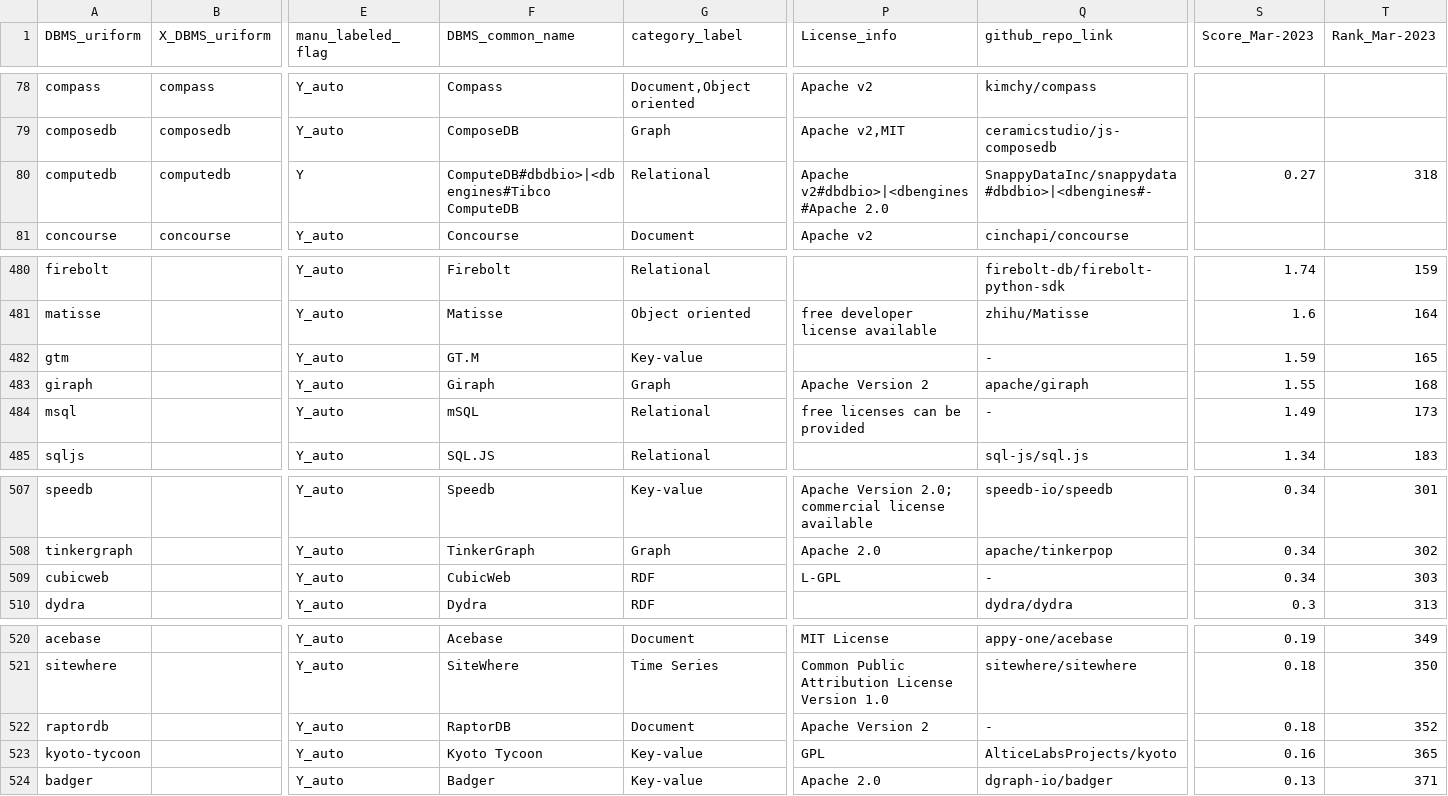
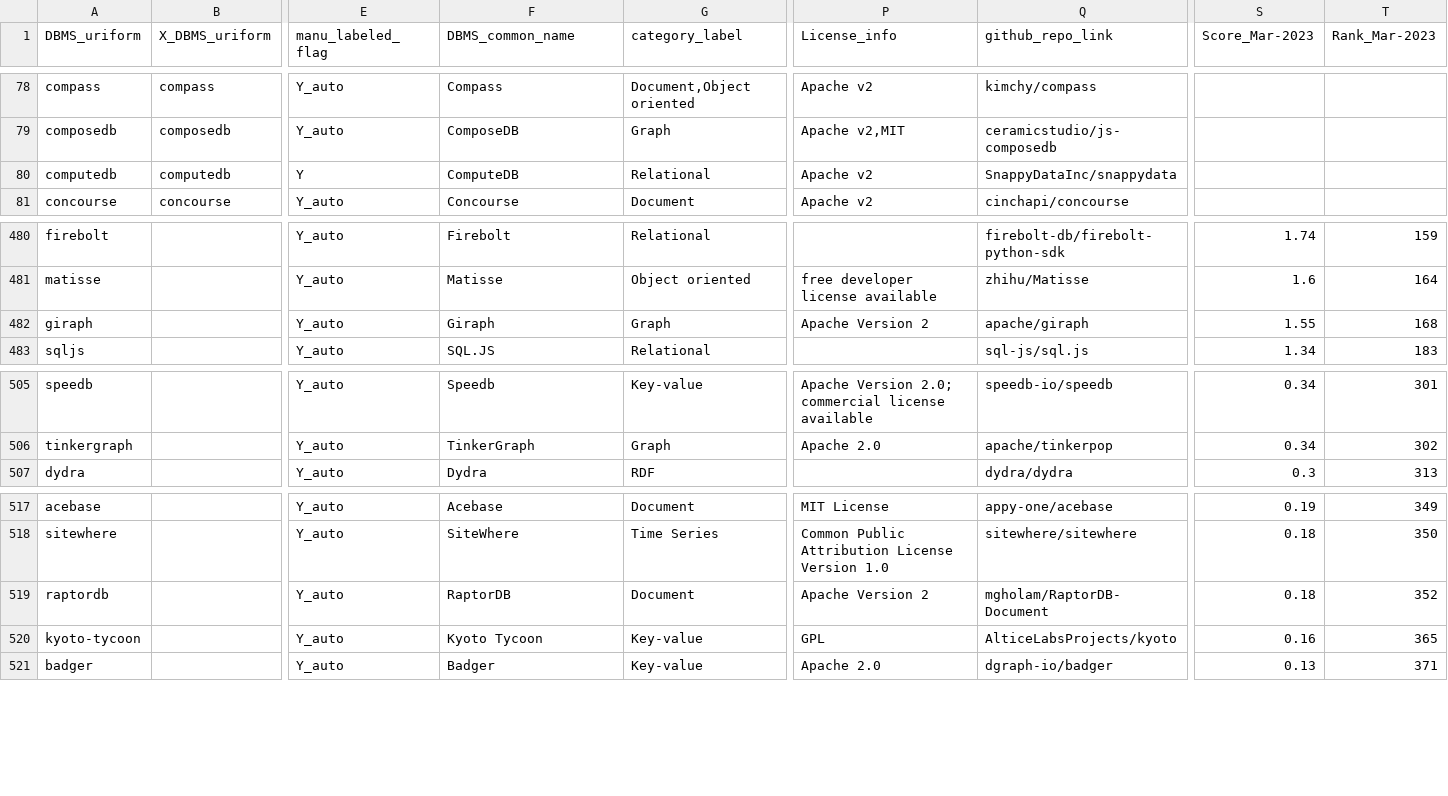
Before and after one commit to birdflyi/db_feature_data_fusion, a CSV file: data/db_feature_fusion/dbfeatfusion_records_202303_automerged.csv, drawn as a sheet; only a part is shown, gaps mark what is left out; removed rows and columns are numbered as before the commit, all else as after; rows hold the shown columns only; the diff names each change by its address in the sheet, - before the commit and + after, or states it on an @@ line.

```diff
--- a/data/db_feature_fusion/dbfeatfusion_records_202303_automerged.csv
+++ b/data/db_feature_fusion/dbfeatfusion_records_202303_automerged.csv
-F80 (DBMS_common_name): ComputeDB#dbdbio>|<dbengines#Tibco ComputeDB
+F80 (DBMS_common_name): ComputeDB
-P80 (License_info): Apache v2#dbdbio>|<dbengines#Apache 2.0
+P80 (License_info): Apache v2
-Q80 (github_repo_link): SnappyDataInc/snappydata#dbdbio>|<dbengines#-
+Q80 (github_repo_link): SnappyDataInc/snappydata
-S80 (Score_Mar-2023): 0.27
+S80 (Score_Mar-2023): (empty)
-T80 (Rank_Mar-2023): 318
+T80 (Rank_Mar-2023): (empty)
-row 482: gtm |  | Y_auto | GT.M | Key-value |  | - | 1.59 | 165
-row 484: msql |  | Y_auto | mSQL | Relational | free licenses can be provided | - | 1.49 | 173
-row 509: cubicweb |  | Y_auto | CubicWeb | RDF | L-GPL | - | 0.34 | 303
-Q519 (github_repo_link): -
+Q519 (github_repo_link): mgholam/RaptorDB-Document
```
Also changed, not shown: data/db_feature_fusion/dbfeatfusion_dbname_mapping_202303_autogen.csv, data/db_indiv_preprocessing/ranking_crawling_202303_automerged_preprocessed.csv, 4 other files.
